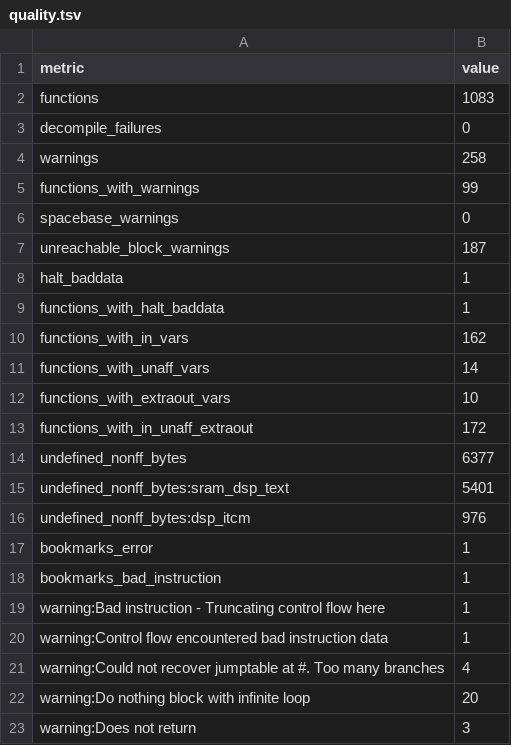
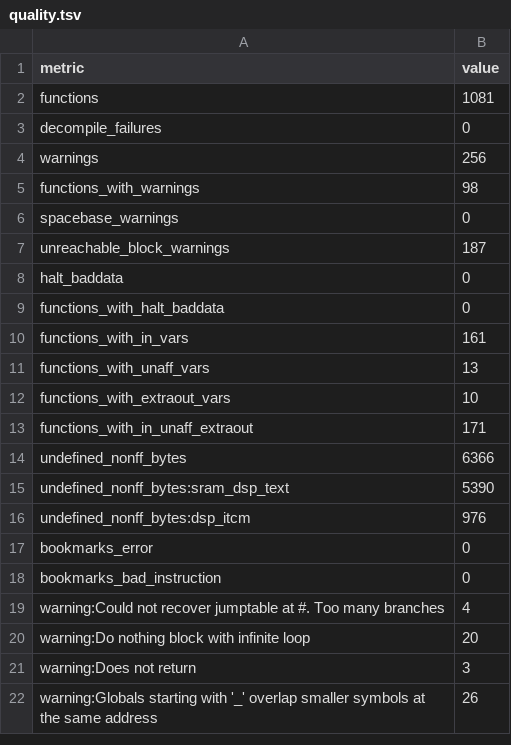
Before and after one commit to Reid-n0rc/FT-710_Firmware, a TSV file: decomp/ifdsp/hifi4/quality.tsv, drawn as a sheet; only a part is shown; the shorter side is filled out with more unchanged rows.

```diff
--- a/decomp/ifdsp/hifi4/quality.tsv
+++ b/decomp/ifdsp/hifi4/quality.tsv
@@ -1,21 +1,19 @@
 metric	value
-functions	1083
+functions	1081
 decompile_failures	0
-warnings	258
-functions_with_warnings	99
+warnings	256
+functions_with_warnings	98
 spacebase_warnings	0
 unreachable_block_warnings	187
-halt_baddata	1
-functions_with_halt_baddata	1
-functions_with_in_vars	162
-functions_with_unaff_vars	14
+halt_baddata	0
+functions_with_halt_baddata	0
+functions_with_in_vars	161
+functions_with_unaff_vars	13
 functions_with_extraout_vars	10
-functions_with_in_unaff_extraout	172
-undefined_nonff_bytes	6377
-undefined_nonff_bytes:sram_dsp_text	5401
+functions_with_in_unaff_extraout	171
+undefined_nonff_bytes	6366
+undefined_nonff_bytes:sram_dsp_text	5390
 undefined_nonff_bytes:dsp_itcm	976
-bookmarks_error	1
-bookmarks_bad_instruction	1
-warning:Bad instruction - Truncating control flow here	1
-warning:Control flow encountered bad instruction data	1
+bookmarks_error	0
+bookmarks_bad_instruction	0
 warning:Could not recover jumptable at #. Too many branches	4
```
Also changed, not shown: decomp/ifdsp/hifi4/functions.tsv, decomp/ifdsp/m33/functions.tsv, 29 other files.
